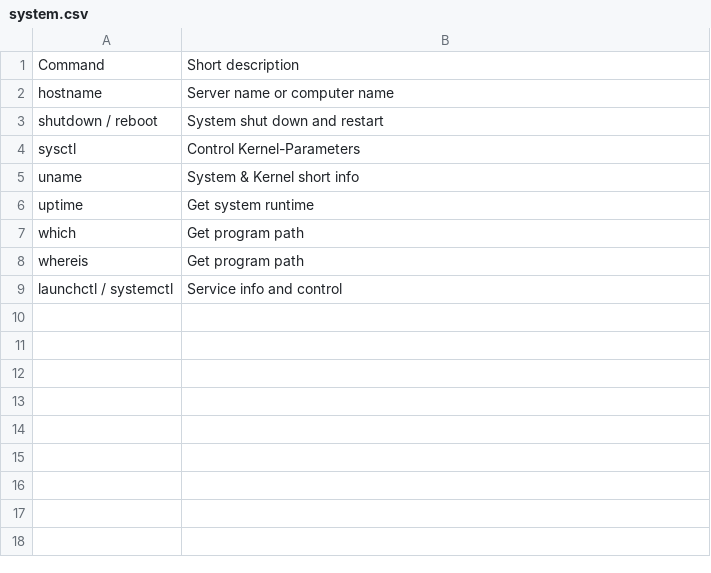
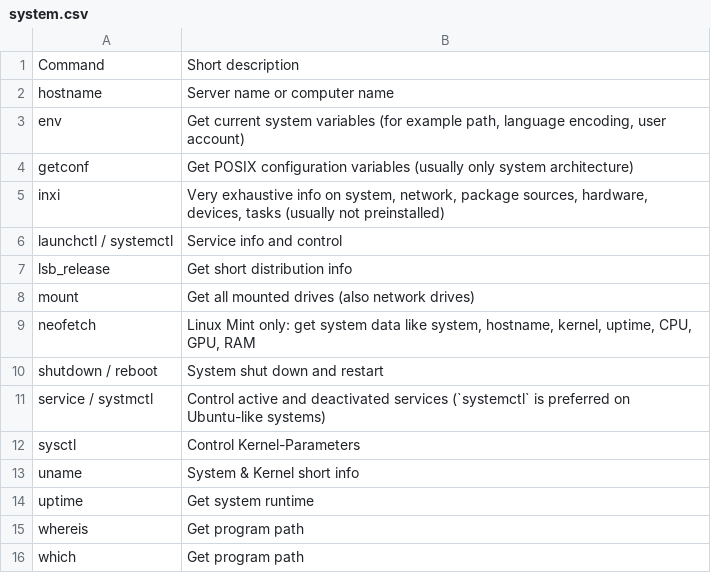
Before and after one commit to arnewohletz/AllMyNotes, a CSV file: source/reference/linux/_file/commands/system.csv, drawn as a sheet.

Commit message:
added more linux references (paths, commands)

```diff
--- a/source/reference/linux/_file/commands/system.csv
+++ b/source/reference/linux/_file/commands/system.csv
@@ -2,3 +2,11 @@ Command,Short description
 hostname,Server name or computer name
+env,"Get current system variables (for example path, language encoding, user account)"
+getconf,Get POSIX configuration variables (usually only system architecture)
+inxi,"Very exhaustive info on system, network, package sources, hardware, devices, tasks (usually not preinstalled)"
+launchctl / systemctl,Service info and control
+lsb_release,Get short distribution info
+mount,Get all mounted drives (also network drives)
+neofetch,"Linux Mint only: get system data like system, hostname, kernel, uptime, CPU, GPU, RAM"
 shutdown / reboot,System shut down and restart
+service / systmctl,Control active and deactivated services (`systemctl` is preferred on Ubuntu-like systems)
 sysctl,Control Kernel-Parameters
@@ -6,4 +14,3 @@ uname,System & Kernel short info
 uptime,Get system runtime
+whereis,Get program path
 which,Get program path
-whereis,Get program path
-launchctl / systemctl,Service info and control
```
Also changed, not shown: source/reference/linux/_file/commands/hardware.csv, source/reference/linux/_file/commands/network.csv, 13 other files.
